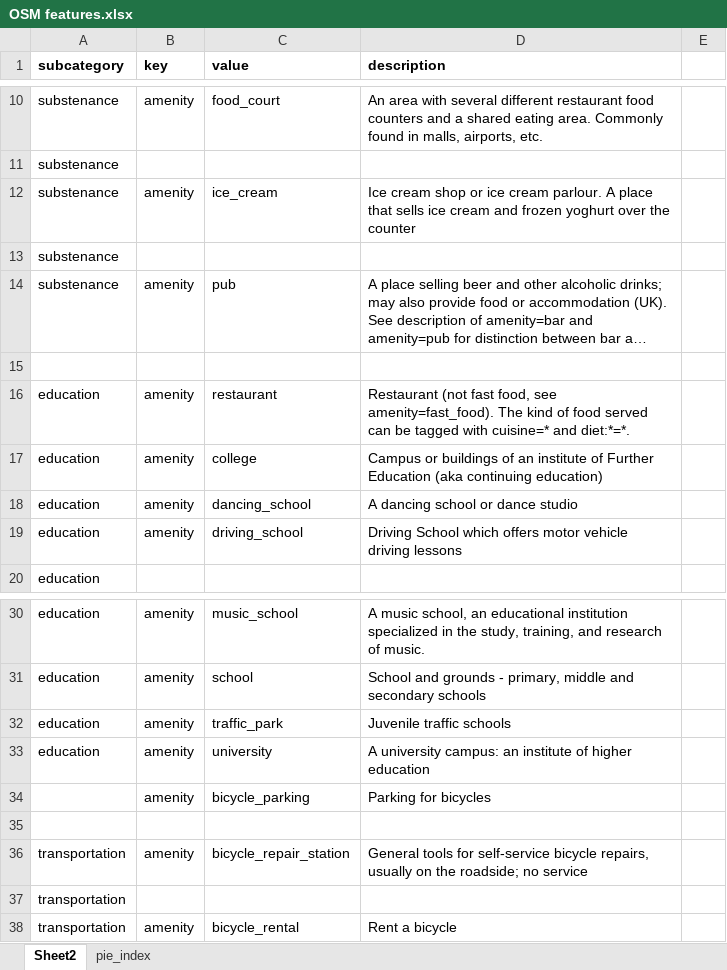
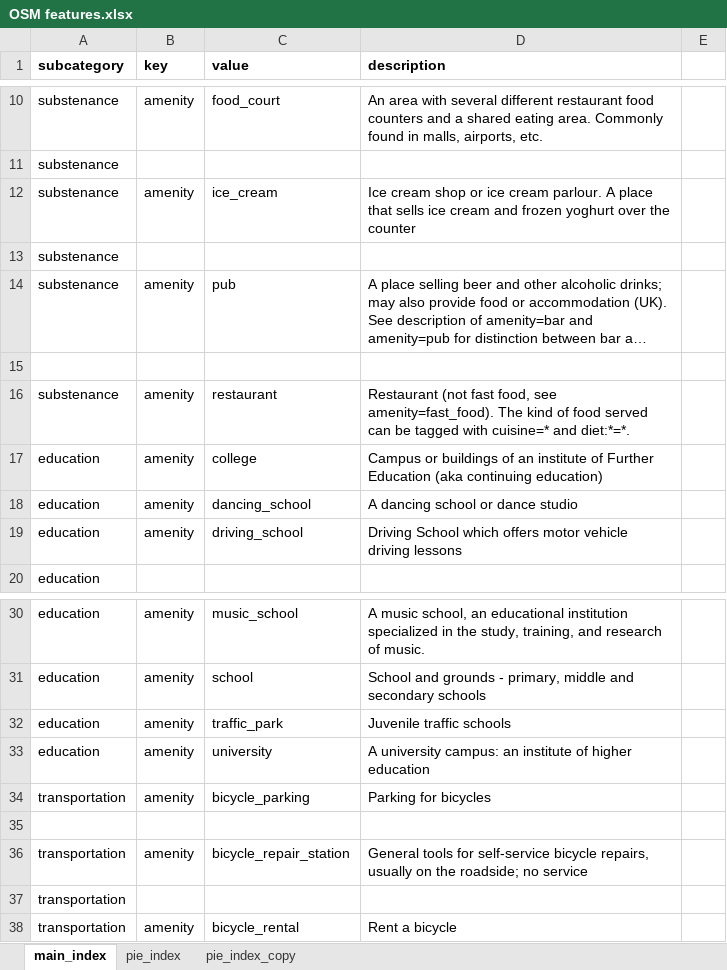
Before and after one commit to anita-lyubenova/RelocationNavigator, an Excel workbook: OSM features.xlsx, sheet main_index, drawn as a sheet; only a part is shown, gaps mark what is left out; long unchanged cells end in …; values as stored, in another font and other column widths than the file's, no borders; the diff names each change by its address in the sheet, - before the commit and + after, or states it on an @@ line.

Commit message:
integrate pie chart in the app
- adjusted pie index such that it does not include generic landuse:residential, but teh different buildings instead

```diff
--- a/OSM features.xlsx (sheet main_index)
+++ b/OSM features.xlsx (sheet main_index)
-sheet tab: Sheet2
+sheet tab: main_index
+sheet tab: pie_index_copy
-A16 (subcategory): education
+A16 (subcategory): substenance
-A34 (subcategory): (empty)
+A34 (subcategory): transportation
```
Also changed, not shown: sheet pie_index, 2 other files.
